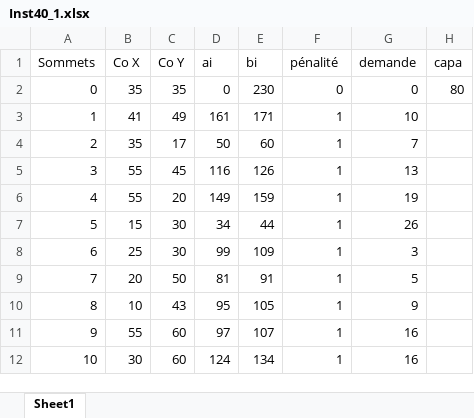
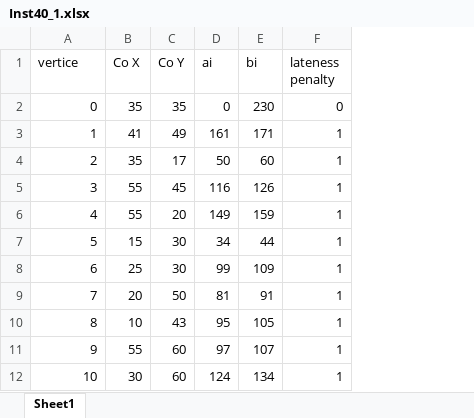
Before and after one commit to alvaro-vilela/geneticAlgorithm-TSPTW, an Excel workbook: Instances/Inst40_1.xlsx, sheet Sheet1, drawn as a sheet; only a part is shown; values as stored, in another font and other column widths than the file's, no borders; the diff names each change by its address in the sheet, - before the commit and + after, or states it on an @@ line.

```diff
--- a/Instances/Inst40_1.xlsx (sheet Sheet1)
+++ b/Instances/Inst40_1.xlsx (sheet Sheet1)
-column G (demande), rows 2-12: 0 | 10 | 7 | 13 | 19 | 26 | 3 | 5 | 9 | 16 | 16
-column H (capa), row 2: 80
-A1: Sommets
+A1: vertice
-F1: pénalité
+F1: lateness penalty
```
Also changed, not shown: 2 other files.
